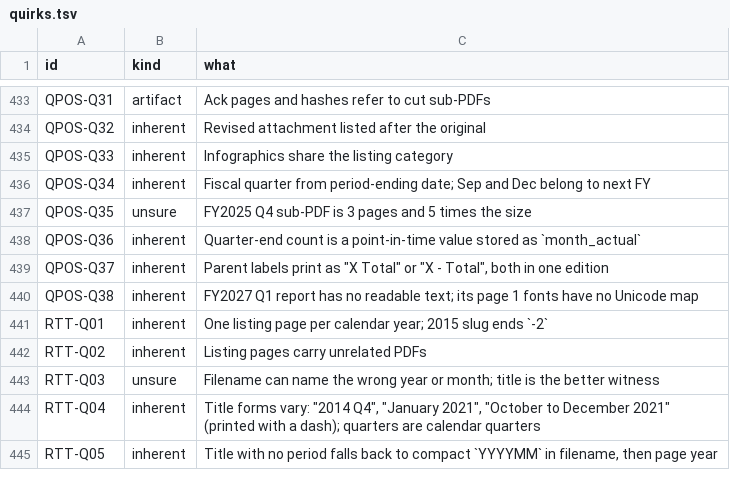
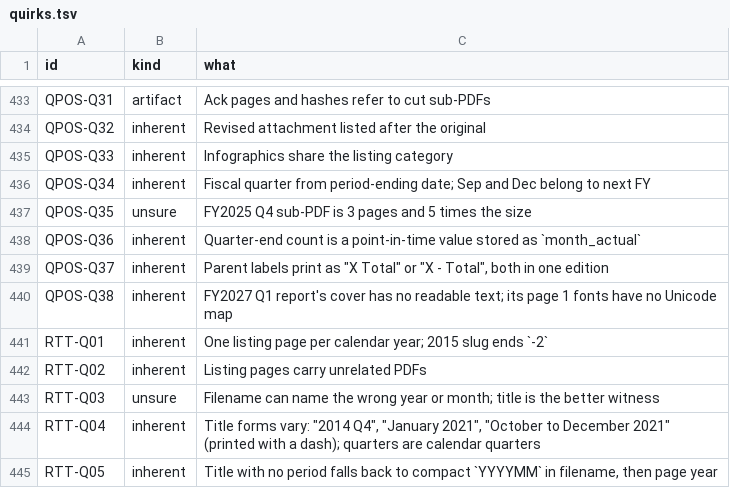
Before and after one commit to Wissahickon-Analytics/phillyledger, a TSV file: docs/evidence/quirks.tsv, drawn as a sheet; only a part is shown, gaps mark what is left out.

Commit message:
docs(evidence): say QPOS-Q38 is the FY2027 Q1 cover, not the whole report

```diff
--- a/docs/evidence/quirks.tsv
+++ b/docs/evidence/quirks.tsv
@@ -439,3 +439,3 @@ QPOS-Q36	inherent	Quarter-end count is a point-in-time value stored as `month_ac
 QPOS-Q37	inherent	Parent labels print as "X Total" or "X - Total", both in one edition
-QPOS-Q38	inherent	FY2027 Q1 report has no readable text; its page 1 fonts have no Unicode map
+QPOS-Q38	inherent	FY2027 Q1 report's cover has no readable text; its page 1 fonts have no Unicode map
 RTT-Q01	inherent	One listing page per calendar year; 2015 slug ends `-2`
```
Also changed, not shown: 2 other files.
